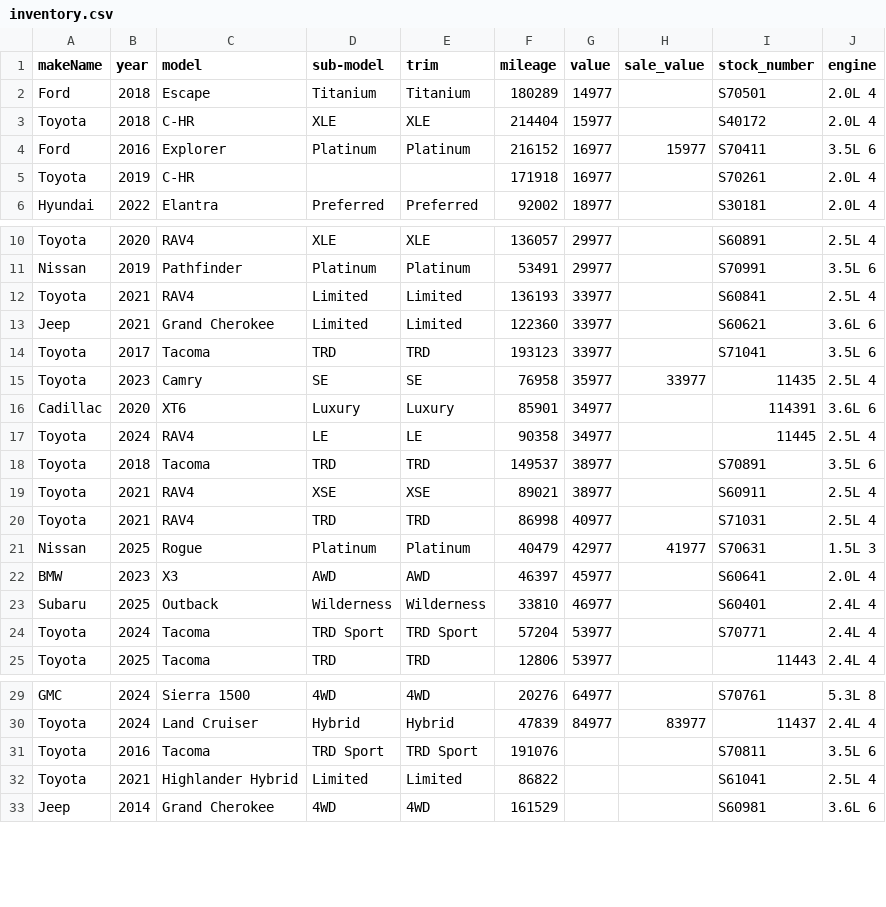
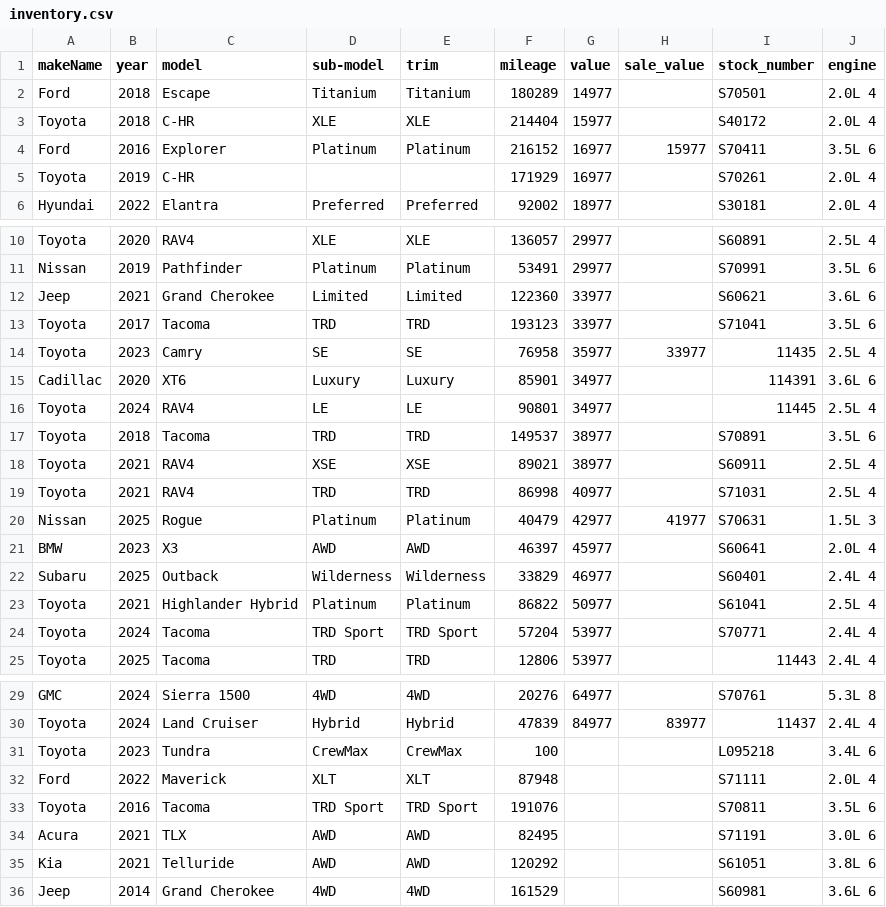
Before and after one commit to monilp28/RDTPDF, a CSV file: public/data/inventory.csv, drawn as a sheet; only a part is shown, gaps mark what is left out.

```diff
--- a/public/data/inventory.csv
+++ b/public/data/inventory.csv
@@ -4,3 +4,3 @@ Toyota,2018,C-HR,XLE,XLE,214404,15977,,S40172,2.0L 4
 Ford,2016,Explorer,Platinum,Platinum,216152,16977,15977,S70411,3.5L 6
-Toyota,2019,C-HR,,,171918,16977,,S70261,2.0L 4
+Toyota,2019,C-HR,,,171929,16977,,S70261,2.0L 4
 Hyundai,2022,Elantra,Preferred,Preferred,92002,18977,,S30181,2.0L 4
@@ -11,3 +11,2 @@ Toyota,2020,RAV4,XLE,XLE,136057,29977,,S60891,2.5L 4
 Nissan,2019,Pathfinder,Platinum,Platinum,53491,29977,,S70991,3.5L 6
-Toyota,2021,RAV4,Limited,Limited,136193,33977,,S60841,2.5L 4
 Jeep,2021,Grand Cherokee,Limited,Limited,122360,33977,,S60621,3.6L 6
@@ -16,3 +15,3 @@ Toyota,2023,Camry,SE,SE,76958,35977,33977,11435,2.5L 4
 Cadillac,2020,XT6,Luxury,Luxury,85901,34977,,114391,3.6L 6
-Toyota,2024,RAV4,LE,LE,90358,34977,,11445,2.5L 4
+Toyota,2024,RAV4,LE,LE,90801,34977,,11445,2.5L 4
 Toyota,2018,Tacoma,TRD,TRD,149537,38977,,S70891,3.5L 6
@@ -22,3 +21,4 @@ Nissan,2025,Rogue,Platinum,Platinum,40479,42977,41977,S70631,1.5L 3
 BMW,2023,X3,AWD,AWD,46397,45977,,S60641,2.0L 4
-Subaru,2025,Outback,Wilderness,Wilderness,33810,46977,,S60401,2.4L 4
+Subaru,2025,Outback,Wilderness,Wilderness,33829,46977,,S60401,2.4L 4
+Toyota,2021,Highlander Hybrid,Platinum,Platinum,86822,50977,,S61041,2.5L 4
 Toyota,2024,Tacoma,TRD Sport,TRD Sport,57204,53977,,S70771,2.4L 4
@@ -30,4 +30,7 @@ GMC,2024,Sierra 1500,4WD,4WD,20276,64977,,S70761,5.3L 8
 Toyota,2024,Land Cruiser,Hybrid,Hybrid,47839,84977,83977,11437,2.4L 4
+Toyota,2023,Tundra,CrewMax,CrewMax,100,,,L095218,3.4L 6
+Ford,2022,Maverick,XLT,XLT,87948,,,S71111,2.0L 4
 Toyota,2016,Tacoma,TRD Sport,TRD Sport,191076,,,S70811,3.5L 6
-Toyota,2021,Highlander Hybrid,Limited,Limited,86822,,,S61041,2.5L 4
+Acura,2021,TLX,AWD,AWD,82495,,,S71191,3.0L 6
+Kia,2021,Telluride,AWD,AWD,120292,,,S61051,3.8L 6
 Jeep,2014,Grand Cherokee,4WD,4WD,161529,,,S60981,3.6L 6
```
